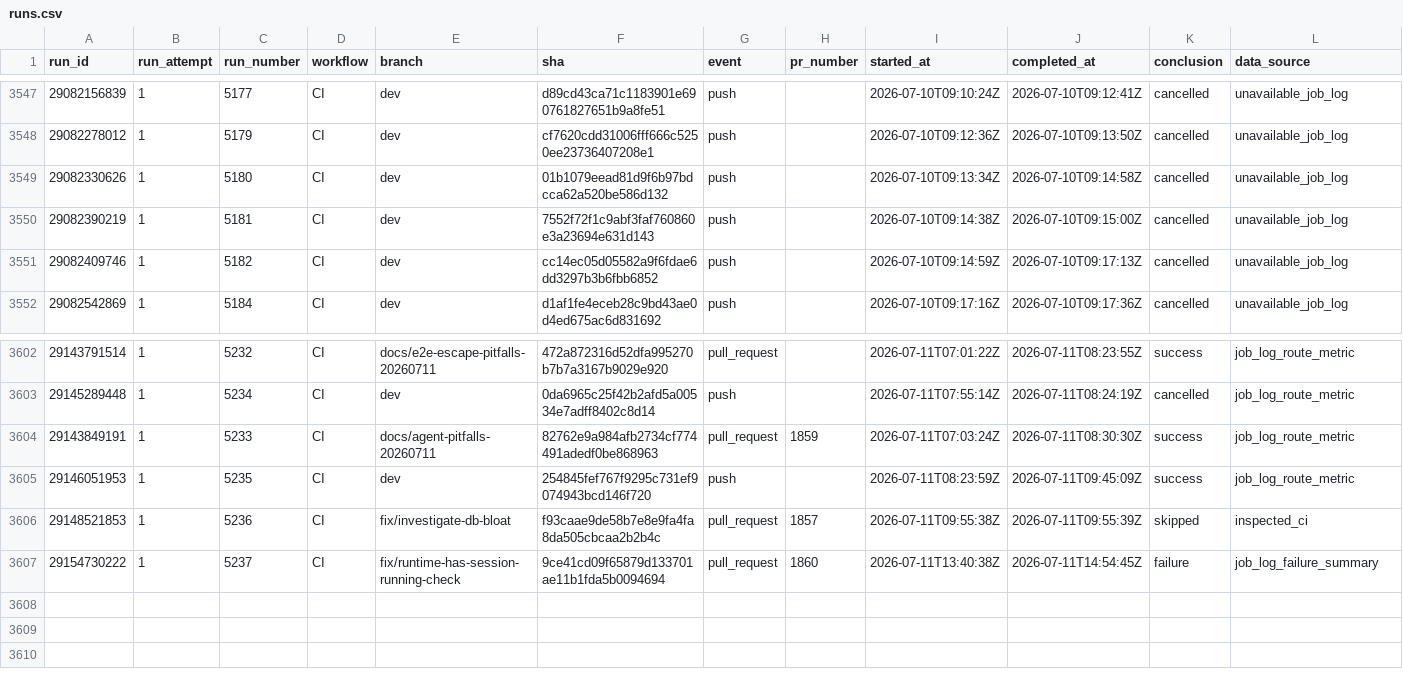
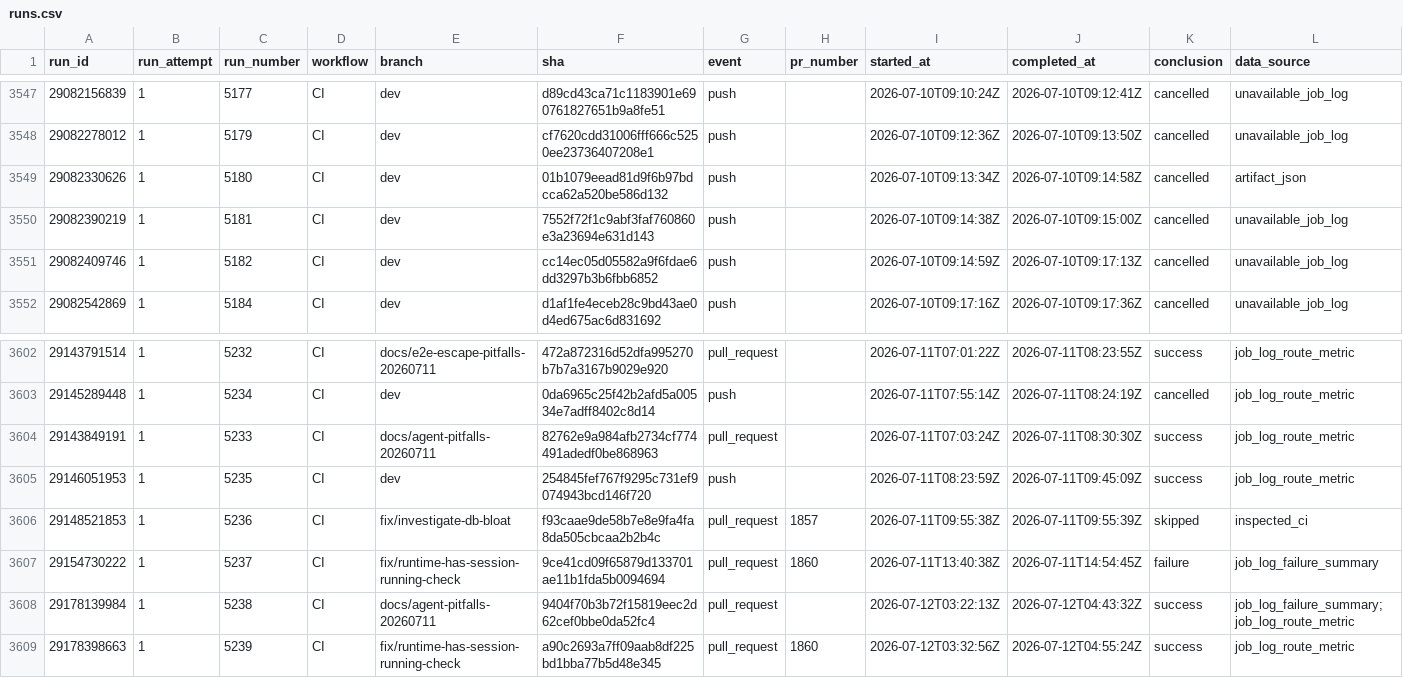
Before and after one commit to AOE-HQ/e2e-ci-metrics, a CSV file: data/runs.csv, drawn as a sheet; only a part is shown, gaps mark what is left out.

```diff
--- a/data/runs.csv
+++ b/data/runs.csv
@@ -3548,3 +3548,3 @@ run_id,run_attempt,run_number,workflow,branch,sha,event,pr_number,started_at,com
 29082278012,1,5179,CI,dev,cf7620cdd31006fff666c5250ee23736407208e1,push,,2026-07-10T09:12:36Z,2026-07-10T09:13:50Z,cancelled,unavailable_job_log
-29082330626,1,5180,CI,dev,01b1079eead81d9f6b97bdcca62a520be586d132,push,,2026-07-10T09:13:34Z,2026-07-10T09:14:58Z,cancelled,unavailable_job_log
+29082330626,1,5180,CI,dev,01b1079eead81d9f6b97bdcca62a520be586d132,push,,2026-07-10T09:13:34Z,2026-07-10T09:14:58Z,cancelled,artifact_json
 29082390219,1,5181,CI,dev,7552f72f1c9abf3faf760860e3a23694e631d143,push,,2026-07-10T09:14:38Z,2026-07-10T09:15:00Z,cancelled,unavailable_job_log
@@ -3603,3 +3603,3 @@ run_id,run_attempt,run_number,workflow,branch,sha,event,pr_number,started_at,com
 29145289448,1,5234,CI,dev,0da6965c25f42b2afd5a00534e7adff8402c8d14,push,,2026-07-11T07:55:14Z,2026-07-11T08:24:19Z,cancelled,job_log_route_metric
-29143849191,1,5233,CI,docs/agent-pitfalls-20260711,82762e9a984afb2734cf774491adedf0be868963,pull_request,1859,2026-07-11T07:03:24Z,2026-07-11T08:30:30Z,success,job_log_route_metric
+29143849191,1,5233,CI,docs/agent-pitfalls-20260711,82762e9a984afb2734cf774491adedf0be868963,pull_request,,2026-07-11T07:03:24Z,2026-07-11T08:30:30Z,success,job_log_route_metric
 29146051953,1,5235,CI,dev,254845fef767f9295c731ef9074943bcd146f720,push,,2026-07-11T08:23:59Z,2026-07-11T09:45:09Z,success,job_log_route_metric
@@ -3607 +3607,3 @@ run_id,run_attempt,run_number,workflow,branch,sha,event,pr_number,started_at,com
 29154730222,1,5237,CI,fix/runtime-has-session-running-check,9ce41cd09f65879d133701ae11b1fda5b0094694,pull_request,1860,2026-07-11T13:40:38Z,2026-07-11T14:54:45Z,failure,job_log_failure_summary
+29178139984,1,5238,CI,docs/agent-pitfalls-20260711,9404f70b3b72f15819eec2d62cef0bbe0da52fc4,pull_request,,2026-07-12T03:22:13Z,2026-07-12T04:43:32Z,success,job_log_failure_summary;job_log_route_metric
+29178398663,1,5239,CI,fix/runtime-has-session-running-check,a90c2693a7ff09aab8df225bd1bba77b5d48e345,pull_request,1860,2026-07-12T03:32:56Z,2026-07-12T04:55:24Z,success,job_log_route_metric
```
Also changed, not shown: data/route_platform_stats.csv, data/route_stats.csv, 1 other file.
